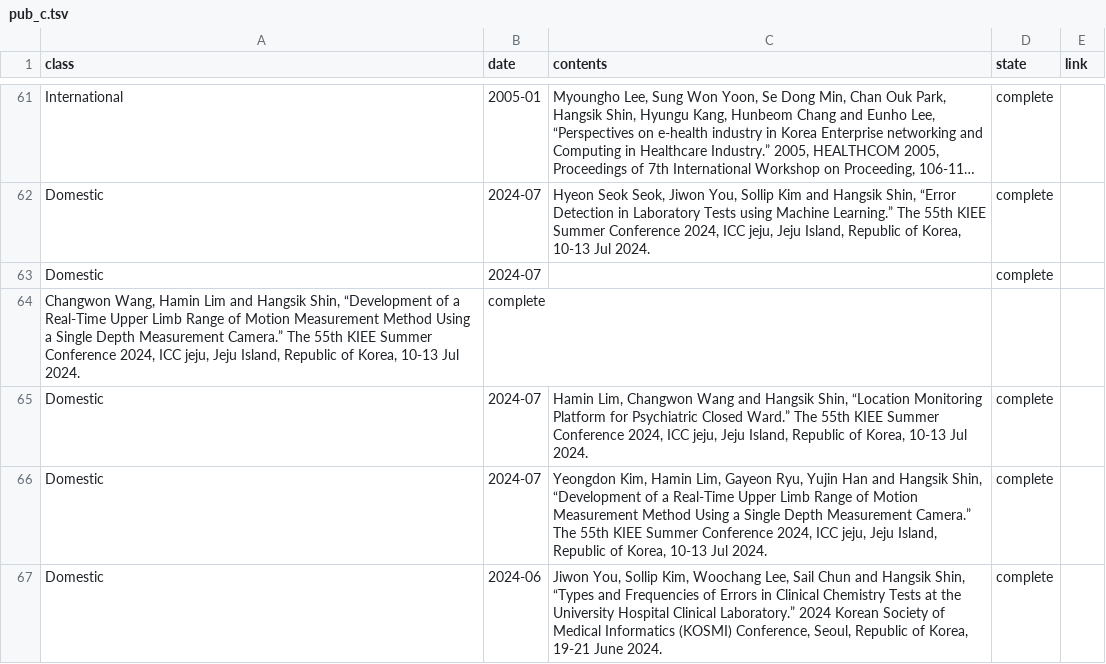
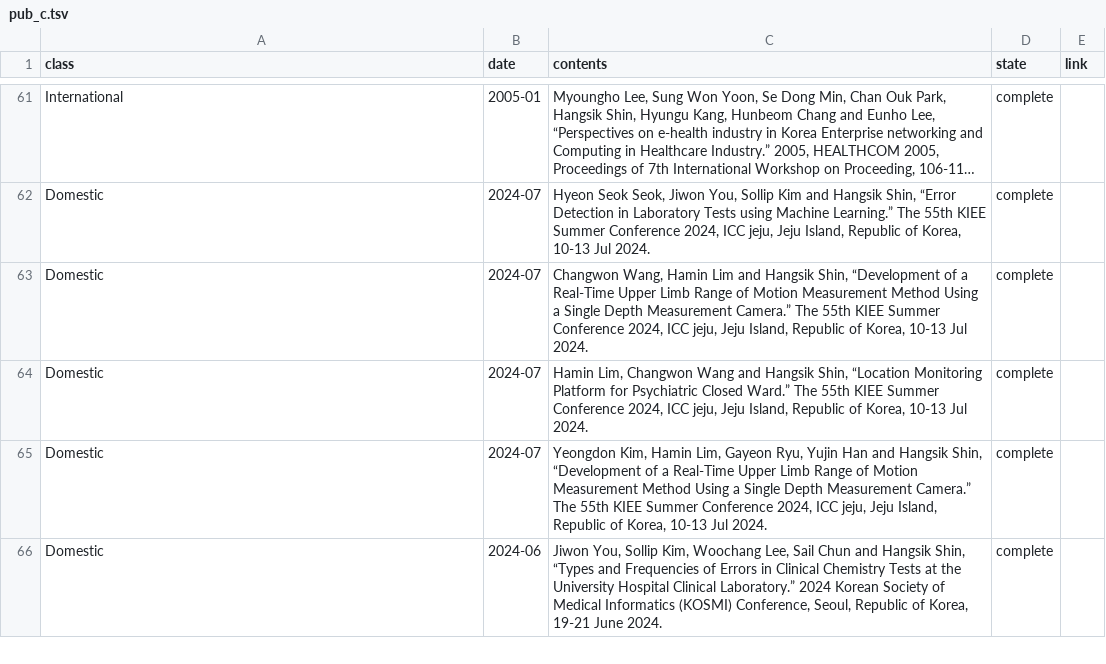
Before and after one commit to thisisyjin/dlab-amc.github.io, a TSV file: _data/sheets/pub_c.tsv, drawn as a sheet; only a part is shown, gaps mark what is left out; long unchanged cells end in …; the diff names each change by its address in the sheet, - before the commit and + after, or states it on an @@ line.

Commit message:
Add: pub 추가

```diff
--- a/_data/sheets/pub_c.tsv
+++ b/_data/sheets/pub_c.tsv
-C63 (contents): (empty)
+C63 (contents): Changwon Wang, Hamin Lim and Hangsik Shin, “Development of a Real-Time Upper Limb Range of Motion Measurement Method Using a Single Depth Measurement Camera.” The 55th KIEE Summer Conference 2024, ICC jeju, Jeju Island, Republic of Korea, 10-13 Jul 2024.
-row 64: Changwon Wang, Hamin Lim and Hangsik Shin, “Development of a Real-Time Upper Limb Range of Motion Measurement Method Using a Single Depth Measurement Camera.” The 55th KIEE Summer Conference 2024, ICC jeju, Jeju Island, Republic of Korea, 10-13 Jul 2024. | complete
```
